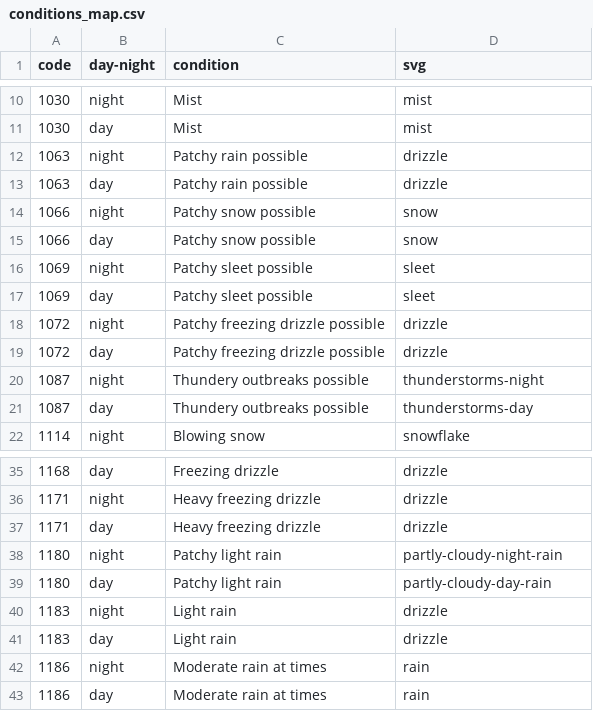
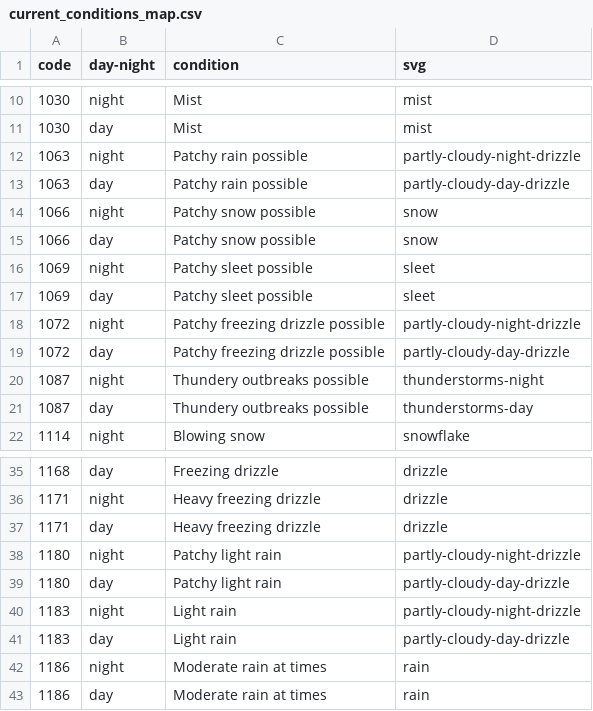
Before and after one commit to henrylin03/whats-the-weather, a CSV file: src/data/current_conditions_map.csv (was src/data/conditions_map.csv), drawn as a sheet; only a part is shown, gaps mark what is left out.

Commit message:
make a separate conditions map csv for forecasts. update icons for some of the current conditions

```diff
--- a/src/data/conditions_map.csv
+++ b/src/data/current_conditions_map.csv
@@ -11,4 +11,4 @@ code,day-night,condition,svg
 1030,day,Mist,mist
-1063,night,Patchy rain possible,drizzle
-1063,day,Patchy rain possible,drizzle
+1063,night,Patchy rain possible,partly-cloudy-night-drizzle
+1063,day,Patchy rain possible,partly-cloudy-day-drizzle
 1066,night,Patchy snow possible,snow
@@ -17,4 +17,4 @@ code,day-night,condition,svg
 1069,day,Patchy sleet possible,sleet
-1072,night,Patchy freezing drizzle possible,drizzle
-1072,day,Patchy freezing drizzle possible,drizzle
+1072,night,Patchy freezing drizzle possible,partly-cloudy-night-drizzle
+1072,day,Patchy freezing drizzle possible,partly-cloudy-day-drizzle
 1087,night,Thundery outbreaks possible,thunderstorms-night
@@ -37,6 +37,6 @@ code,day-night,condition,svg
 1171,day,Heavy freezing drizzle,drizzle
-1180,night,Patchy light rain,partly-cloudy-night-rain
-1180,day,Patchy light rain,partly-cloudy-day-rain
-1183,night,Light rain,drizzle
-1183,day,Light rain,drizzle
+1180,night,Patchy light rain,partly-cloudy-night-drizzle
+1180,day,Patchy light rain,partly-cloudy-day-drizzle
+1183,night,Light rain,partly-cloudy-night-drizzle
+1183,day,Light rain,partly-cloudy-day-drizzle
 1186,night,Moderate rain at times,rain
```
Also changed, not shown: 2 other files.
